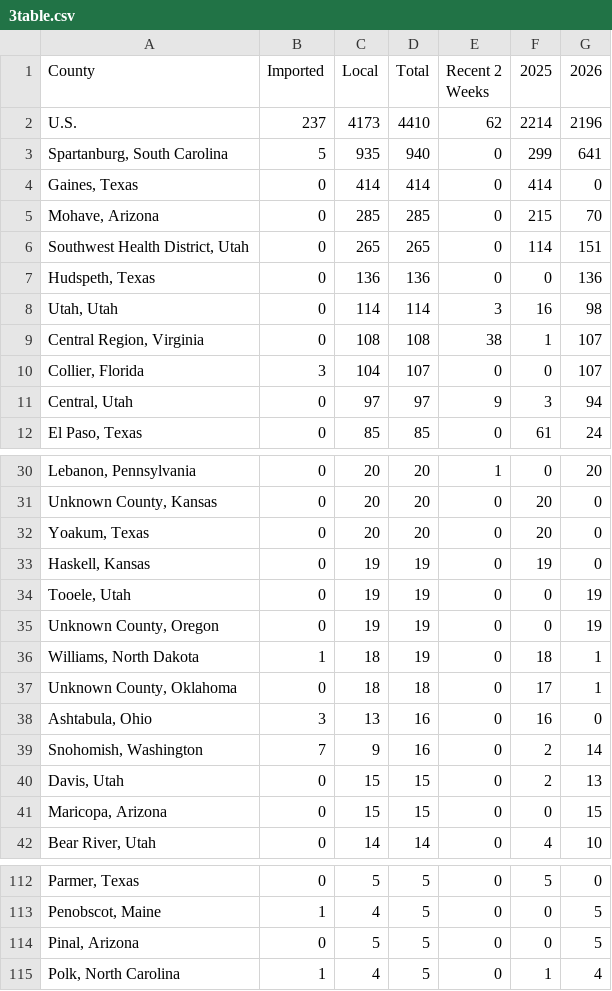
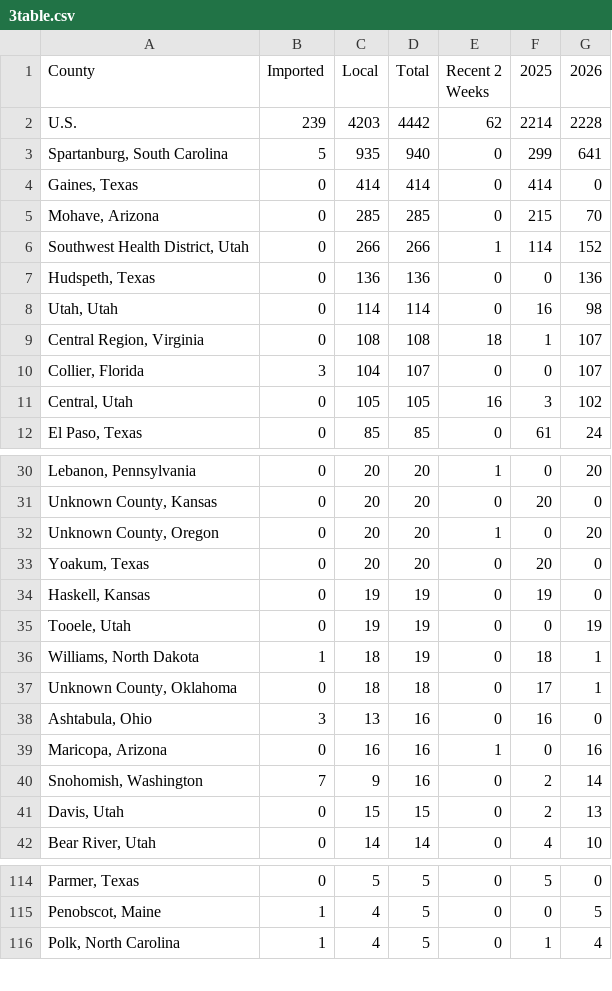
Before and after one commit to CSSEGISandData/measles_tracker_test, a CSV file: GitHub Ready Version/3table.csv, drawn as a sheet; only a part is shown, gaps mark what is left out; the diff covers the shown part only.

```diff
--- a/GitHub Ready Version/3table.csv
+++ b/GitHub Ready Version/3table.csv
@@ -1,3 +1,3 @@
 County,Imported,Local,Total,Recent 2 Weeks,2025,2026
-U.S.,237,4173,4410,62,2214,2196
+U.S.,239,4203,4442,62,2214,2228
 "Spartanburg, South Carolina",5,935,940,0,299,641
@@ -5,8 +5,8 @@ U.S.,237,4173,4410,62,2214,2196
 "Mohave, Arizona",0,285,285,0,215,70
-"Southwest Health District, Utah",0,265,265,0,114,151
+"Southwest Health District, Utah",0,266,266,1,114,152
 "Hudspeth, Texas",0,136,136,0,0,136
-"Utah, Utah",0,114,114,3,16,98
-"Central Region, Virginia",0,108,108,38,1,107
+"Utah, Utah",0,114,114,0,16,98
+"Central Region, Virginia",0,108,108,18,1,107
 "Collier, Florida",3,104,107,0,0,107
-"Central, Utah",0,97,97,9,3,94
+"Central, Utah",0,105,105,16,3,102
 "El Paso, Texas",0,85,85,0,61,24
@@ -31,2 +31,3 @@ U.S.,237,4173,4410,62,2214,2196
 "Unknown County, Kansas",0,20,20,0,20,0
+"Unknown County, Oregon",0,20,20,1,0,20
 "Yoakum, Texas",0,20,20,0,20,0
@@ -34,3 +35,2 @@ U.S.,237,4173,4410,62,2214,2196
 "Tooele, Utah",0,19,19,0,0,19
-"Unknown County, Oregon",0,19,19,0,0,19
 "Williams, North Dakota",1,18,19,0,18,1
@@ -38,5 +38,5 @@ U.S.,237,4173,4410,62,2214,2196
 "Ashtabula, Ohio",3,13,16,0,16,0
+"Maricopa, Arizona",0,16,16,1,0,16
 "Snohomish, Washington",7,9,16,0,2,14
 "Davis, Utah",0,15,15,0,2,13
-"Maricopa, Arizona",0,15,15,0,0,15
 "Bear River, Utah",0,14,14,0,4,10
@@ -113,3 +115,2 @@ U.S.,237,4173,4410,62,2214,2196
 "Penobscot, Maine",1,4,5,0,0,5
-"Pinal, Arizona",0,5,5,0,0,5
 "Polk, North Carolina",1,4,5,0,1,4
```
Also changed, not shown: 7 added rows, 3 removed rows and 8 edited cells elsewhere in this file, GitHub Ready Version/1map1_2026.csv, GitHub Ready Version/1map1_last_12mo.csv, 12 other files.
